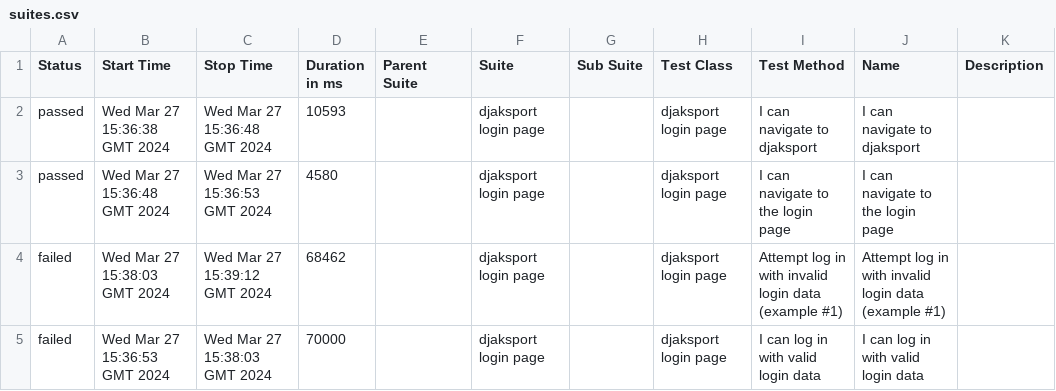
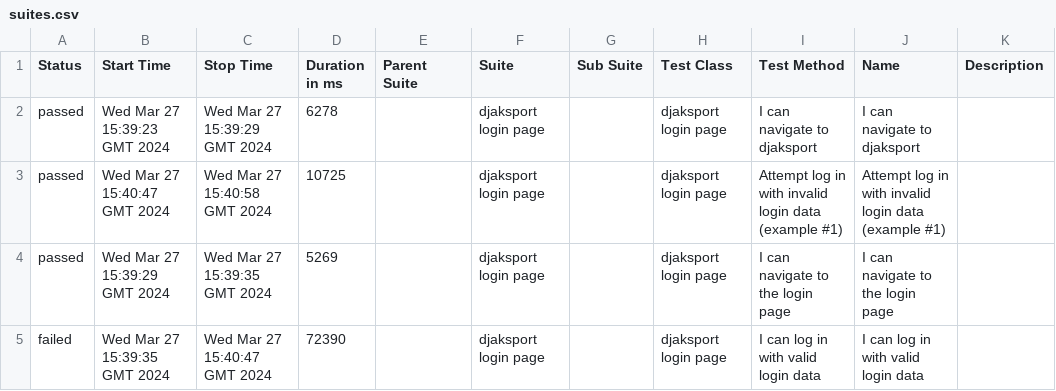
Before and after one commit to pavlovic-bojan/e2e-cypress-pom-cucumber-allure, a CSV file: data/suites.csv, drawn as a sheet.

```diff
--- a/data/suites.csv
+++ b/data/suites.csv
@@ -1,5 +1,5 @@
 "Status","Start Time","Stop Time","Duration in ms","Parent Suite","Suite","Sub Suite","Test Class","Test Method","Name","Description"
-"passed","Wed Mar 27 15:36:38 GMT 2024","Wed Mar 27 15:36:48 GMT 2024","10593","","djaksport login page","","djaksport login page","I can navigate to djaksport","I can navigate to djaksport",""
-"passed","Wed Mar 27 15:36:48 GMT 2024","Wed Mar 27 15:36:53 GMT 2024","4580","","djaksport login page","","djaksport login page","I can navigate to the login page","I can navigate to the login page",""
-"failed","Wed Mar 27 15:38:03 GMT 2024","Wed Mar 27 15:39:12 GMT 2024","68462","","djaksport login page","","djaksport login page","Attempt log in with invalid login data (example #1)","Attempt log in with invalid login data (example #1)",""
-"failed","Wed Mar 27 15:36:53 GMT 2024","Wed Mar 27 15:38:03 GMT 2024","70000","","djaksport login page","","djaksport login page","I can log in with valid login data","I can log in with valid login data",""
+"passed","Wed Mar 27 15:39:23 GMT 2024","Wed Mar 27 15:39:29 GMT 2024","6278","","djaksport login page","","djaksport login page","I can navigate to djaksport","I can navigate to djaksport",""
+"passed","Wed Mar 27 15:40:47 GMT 2024","Wed Mar 27 15:40:58 GMT 2024","10725","","djaksport login page","","djaksport login page","Attempt log in with invalid login data (example #1)","Attempt log in with invalid login data (example #1)",""
+"passed","Wed Mar 27 15:39:29 GMT 2024","Wed Mar 27 15:39:35 GMT 2024","5269","","djaksport login page","","djaksport login page","I can navigate to the login page","I can navigate to the login page",""
+"failed","Wed Mar 27 15:39:35 GMT 2024","Wed Mar 27 15:40:47 GMT 2024","72390","","djaksport login page","","djaksport login page","I can log in with valid login data","I can log in with valid login data",""
```
Also changed, not shown: 34 other files.
